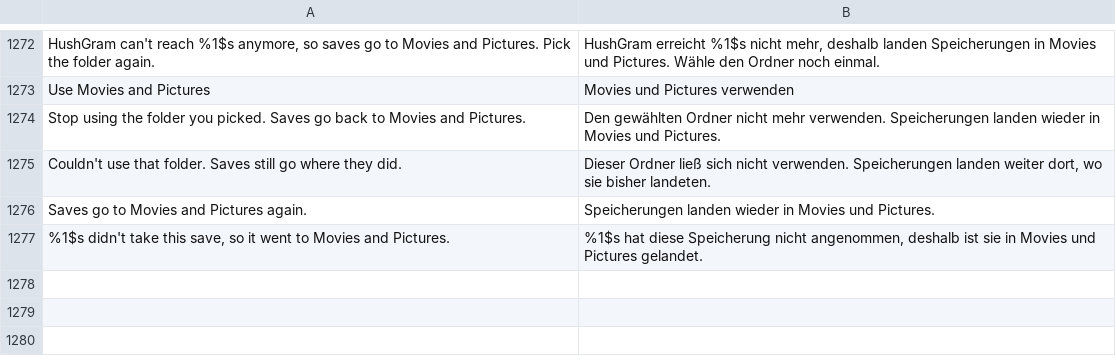
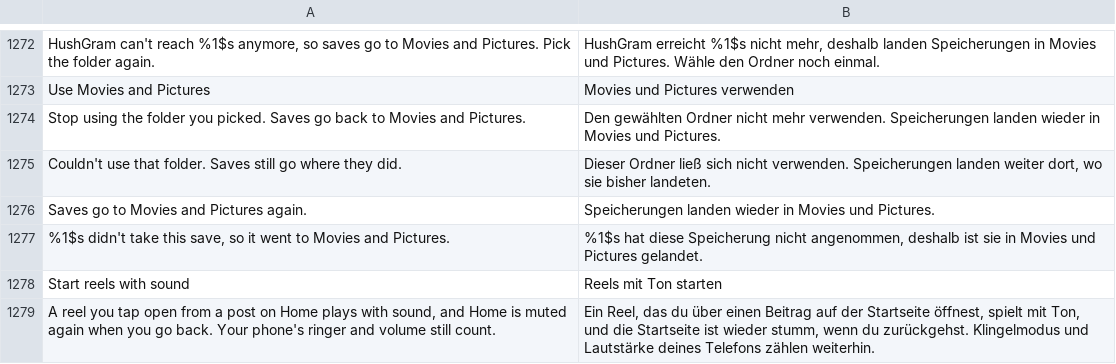
Before and after one commit to Aholicknight/HushGram, a TSV file: extensions/shared/library/src/main/l10n/de.tsv, drawn as a sheet; only a part is shown, gaps mark what is left out.

Commit message:
feat(reels): add Start reels with sound
A reel tapped open from a post on Home now plays with sound when the new
Playback switch is on, and Home is muted again on the way back. It sets
the same shared audio state Start stories with sound uses, right after
the Reels viewer's super.onCreate, and only when the viewer's source is
a Home one (FEED_TIMELINE*). The pause and resume bookkeeping matches the
story viewer's, so a reel muted by hand stays muted. The ringer and
media volume still count, and the switch off or Pause leaves Instagram's
own behavior alone (the hook asks the extension before reading anything).

DefaultCatalogTest's neutral and total counts go from 98 to 99 and 119
to 120: the test pins every reviewed catalog decision, and a new patch is
one more decision, so the old numbers no longer describe the catalog.

Refs #342

```diff
--- a/extensions/shared/library/src/main/l10n/de.tsv
+++ b/extensions/shared/library/src/main/l10n/de.tsv
@@ -1277 +1277,3 @@ Saves go to Movies and Pictures again.	Speicherungen landen wieder in Movies und
 %1$s didn't take this save, so it went to Movies and Pictures.	%1$s hat diese Speicherung nicht angenommen, deshalb ist sie in Movies und Pictures gelandet.
+Start reels with sound	Reels mit Ton starten
+A reel you tap open from a post on Home plays with sound, and Home is muted again when you go back. Your phone's ringer and volume still count.	Ein Reel, das du über einen Beitrag auf der Startseite öffnest, spielt mit Ton, und die Startseite ist wieder stumm, wenn du zurückgehst. Klingelmodus und Lautstärke deines Telefons zählen weiterhin.
```
Also changed, not shown: extensions/shared/library/src/main/l10n/es.tsv, extensions/shared/library/src/main/l10n/in.tsv, 22 other files.
